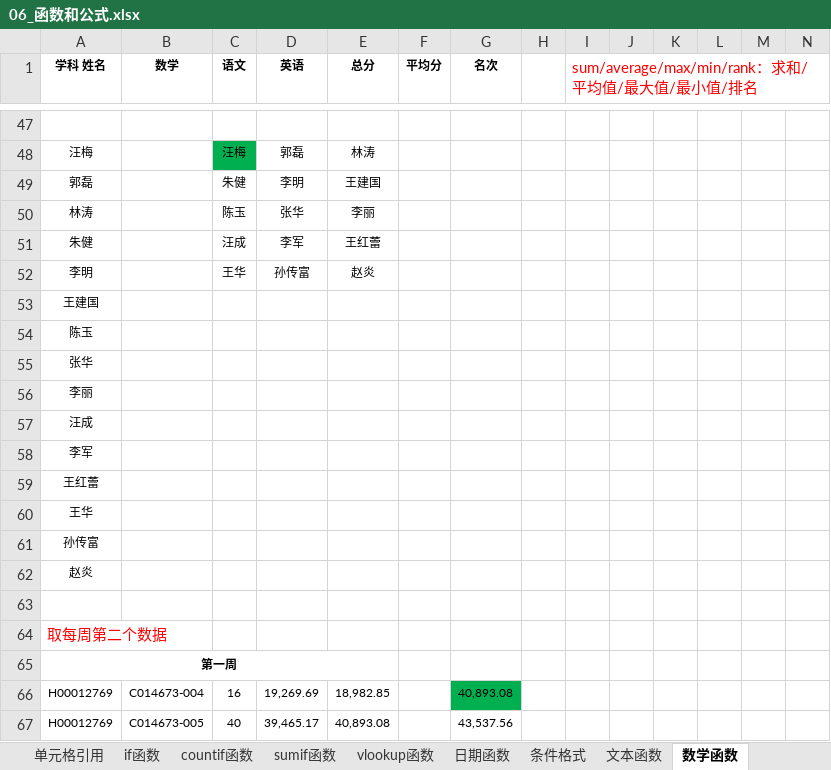
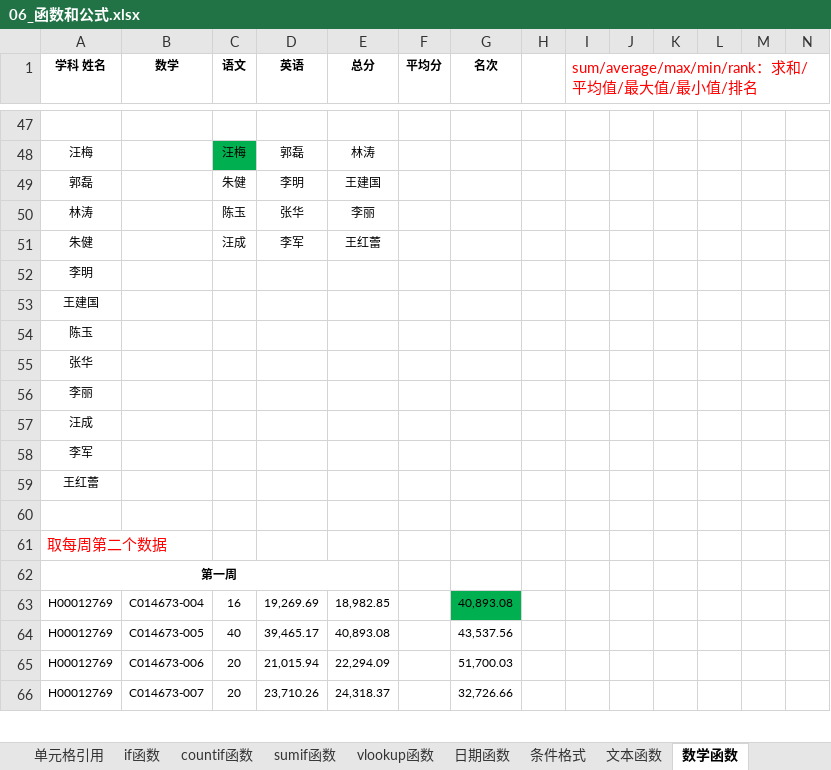
Before and after one commit to okccc/python, an Excel workbook: excel/06_函数和公式.xlsx, sheet 数学函数, drawn as a sheet; only a part is shown, gaps mark what is left out; the shorter side is filled out with more unchanged rows; values as stored, in another font and other column widths than the file's, no borders; charts and pictures not drawn; removed rows and columns are numbered as before the commit, all else as after; rows hold the shown columns only; the diff names each change by its address in the sheet, - before the commit and + after, or states it on an @@ line.

Commit message:
excel绘制柱形图

```diff
--- a/excel/06_函数和公式.xlsx (sheet 数学函数)
+++ b/excel/06_函数和公式.xlsx (sheet 数学函数)
-row 52: 李明 |  | 王华 | 孙传富 | 赵炎
+row 52: 李明
-row 60: 王华
-row 61: 孙传富
-row 62: 赵炎
```
Also changed, not shown: excel/03_排序和筛选.xlsx, 1 other file.
